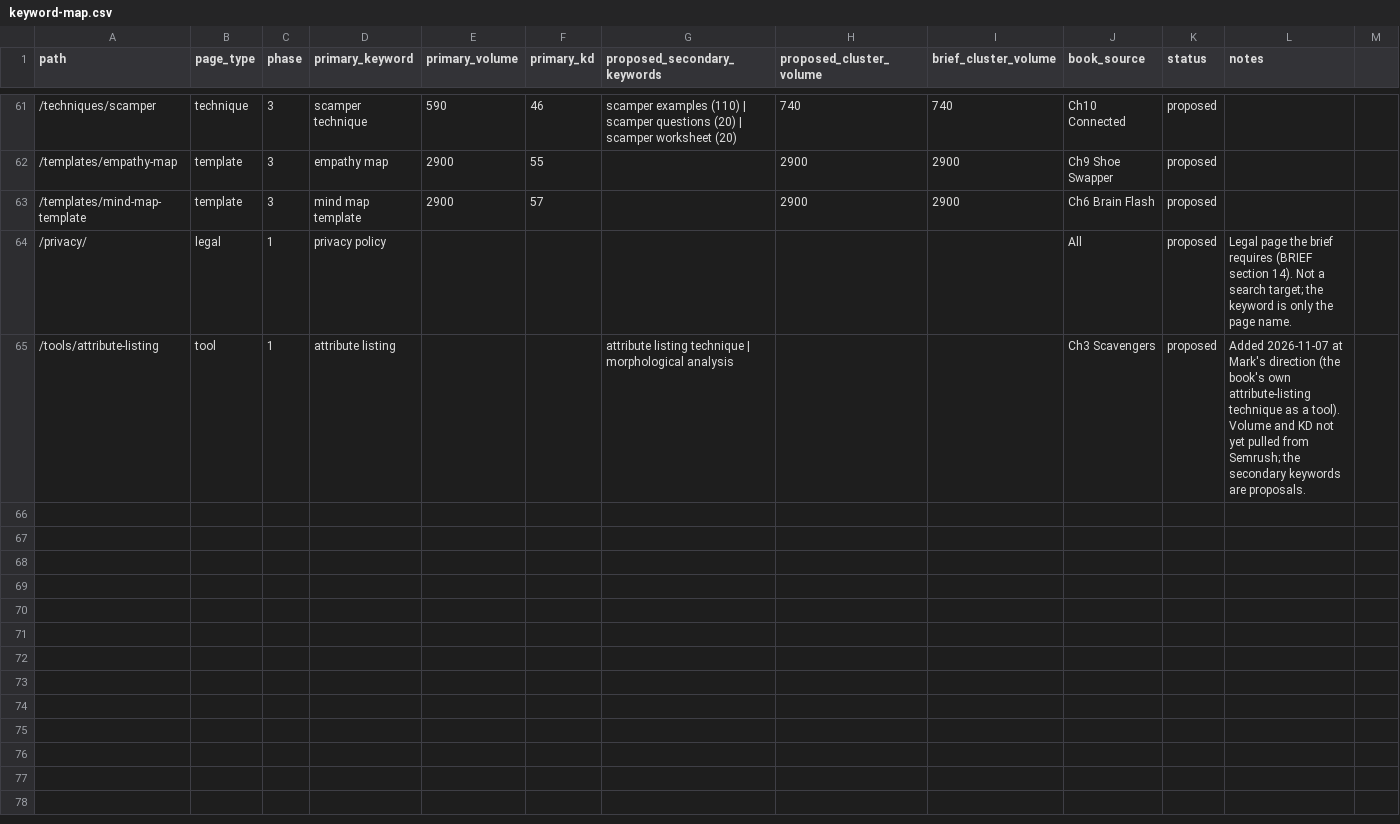
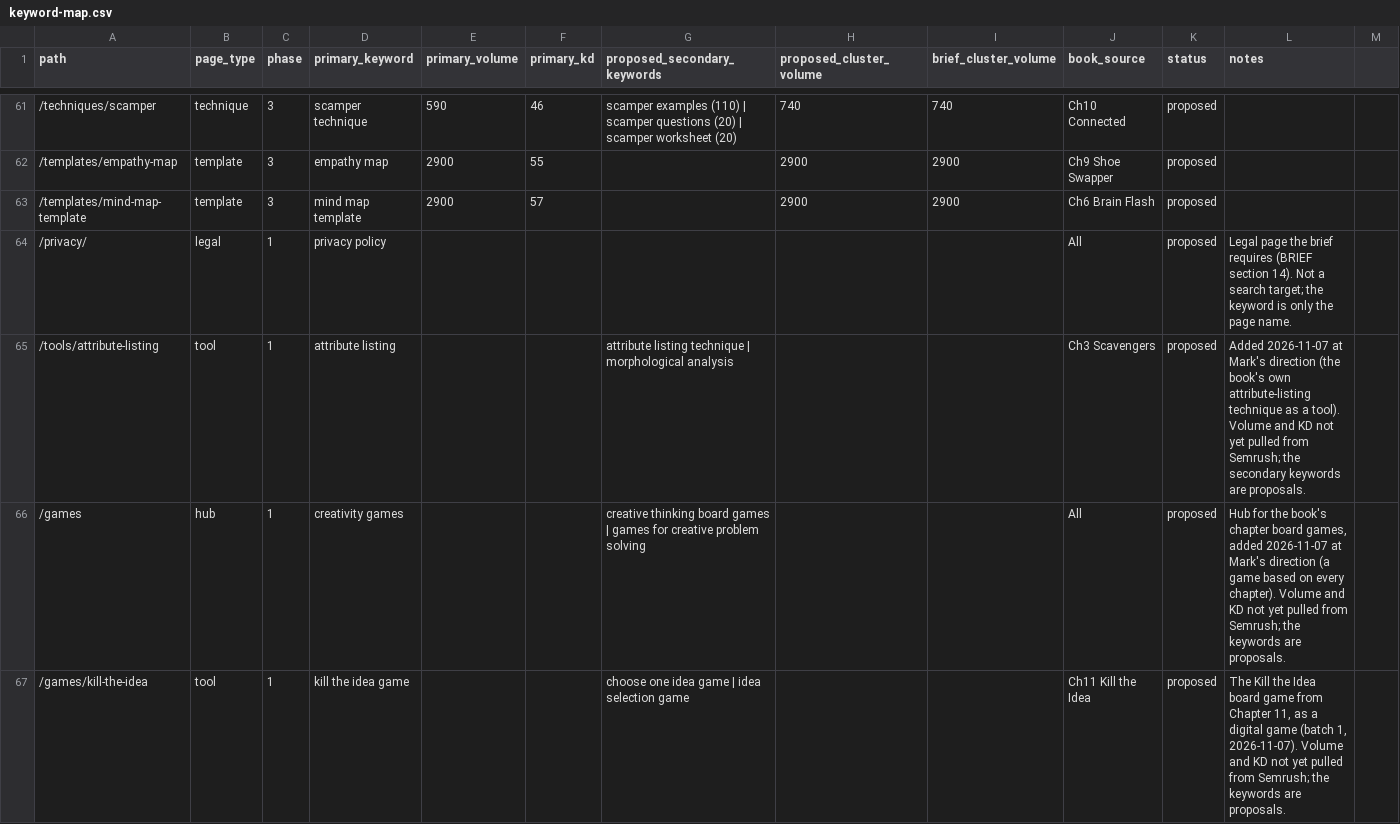
Before and after one commit to markjcsimmons/thecreativityplaybook, a CSV file: docs/keyword-map.csv, drawn as a sheet; only a part is shown, gaps mark what is left out; the diff covers the shown part only.

```diff
--- a/docs/keyword-map.csv
+++ b/docs/keyword-map.csv
@@ -65 +65,3 @@ path,page_type,phase,primary_keyword,primary_volume,primary_kd,proposed_secondar
 /tools/attribute-listing,tool,1,attribute listing,,,attribute listing technique | morphological analysis,,,Ch3 Scavengers,proposed,"Added 2026-11-07 at Mark's direction (the book's own attribute-listing technique as a tool). Volume and KD not yet pulled from Semrush; the secondary keywords are proposals."
+/games,hub,1,creativity games,,,creative thinking board games | games for creative problem solving,,,All,proposed,"Hub for the book's chapter board games, added 2026-11-07 at Mark's direction (a game based on every chapter). Volume and KD not yet pulled from Semrush; the keywords are proposals."
+/games/kill-the-idea,tool,1,kill the idea game,,,choose one idea game | idea selection game,,,Ch11 Kill the Idea,proposed,"The Kill the Idea board game from Chapter 11, as a digital game (batch 1, 2026-11-07). Volume and KD not yet pulled from Semrush; the keywords are proposals."
```
Also changed, not shown: 3 added rows elsewhere in this file, 20 other files.
